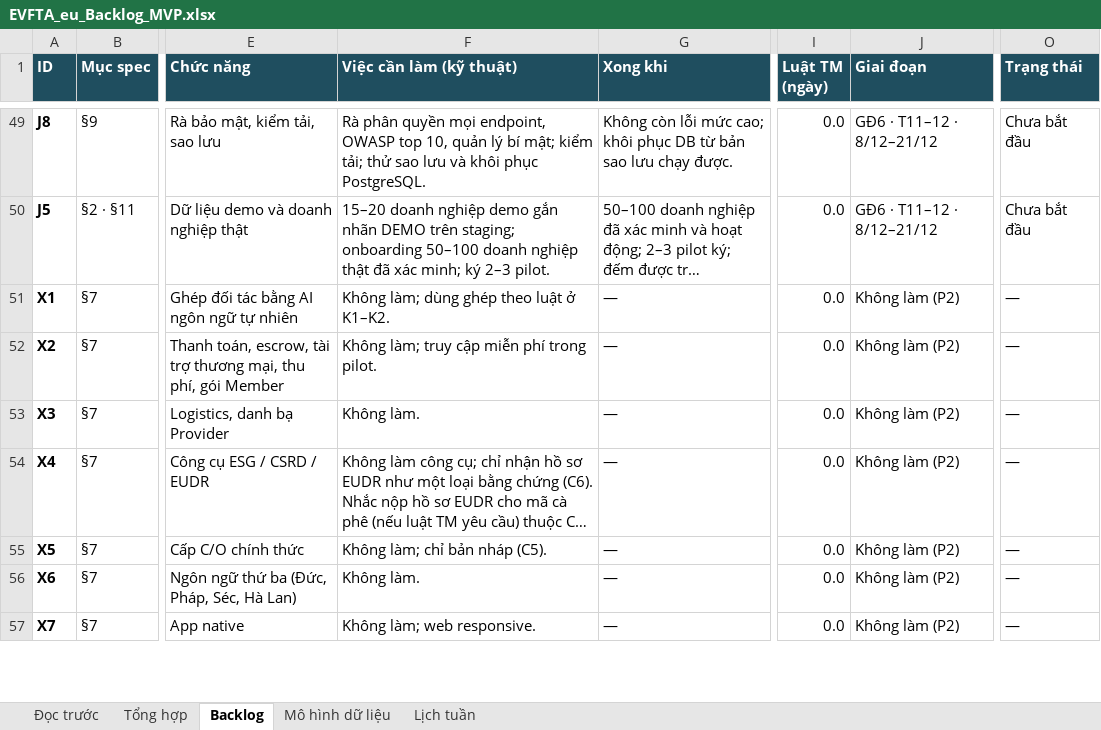
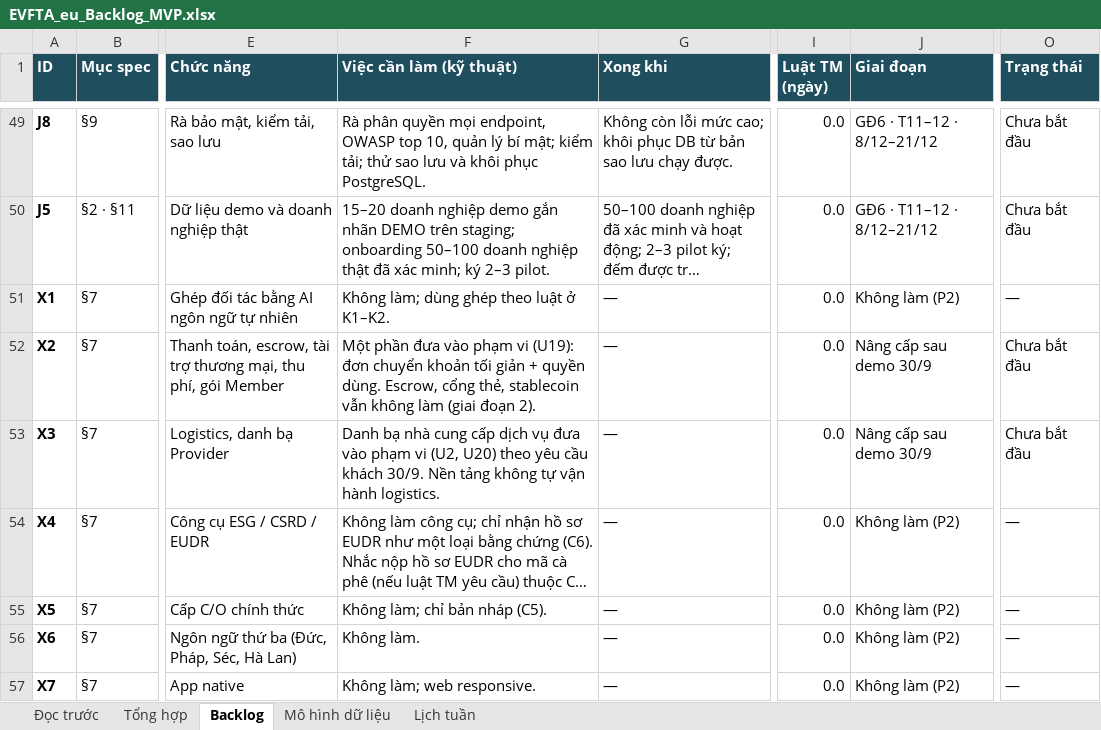
Before and after one commit to Tuanzeebee/VYBE-Trade-EU, an Excel workbook: docs/backlog/EVFTA_eu_Backlog_MVP.xlsx, sheet Backlog, drawn as a sheet; only a part is shown, gaps mark what is left out; long unchanged cells end in …; values as stored, in another font and other column widths than the file's, no borders; charts and pictures and conditional formats not drawn; the diff covers the shown part only; the diff names each change by its address in the sheet, - before the commit and + after, or states it on an @@ line.

```diff
--- a/docs/backlog/EVFTA_eu_Backlog_MVP.xlsx (sheet Backlog)
+++ b/docs/backlog/EVFTA_eu_Backlog_MVP.xlsx (sheet Backlog)
-F52 (Việc cần làm (kỹ thuật)): Không làm; truy cập miễn phí trong pilot.
+F52 (Việc cần làm (kỹ thuật)): Một phần đưa vào phạm vi (U19): đơn chuyển khoản tối giản + quyền dùng. Escrow, cổng thẻ, stablecoin vẫn không làm (giai đoạn 2).
-J52:J53 (Giai đoạn): Không làm (P2)
+J52:J53 (Giai đoạn): Nâng cấp sau demo 30/9
-O52:O53 (Trạng thái): —
+O52:O53 (Trạng thái): Chưa bắt đầu
-F53 (Việc cần làm (kỹ thuật)): Không làm.
+F53 (Việc cần làm (kỹ thuật)): Danh bạ nhà cung cấp dịch vụ đưa vào phạm vi (U2, U20) theo yêu cầu khách 30/9. Nền tảng không tự vận hành logistics.
```
Also changed, not shown: 28 added rows and 3 edited cells elsewhere in this sheet, sheet Tổng hợp, charts or pictures, 8 other files.
